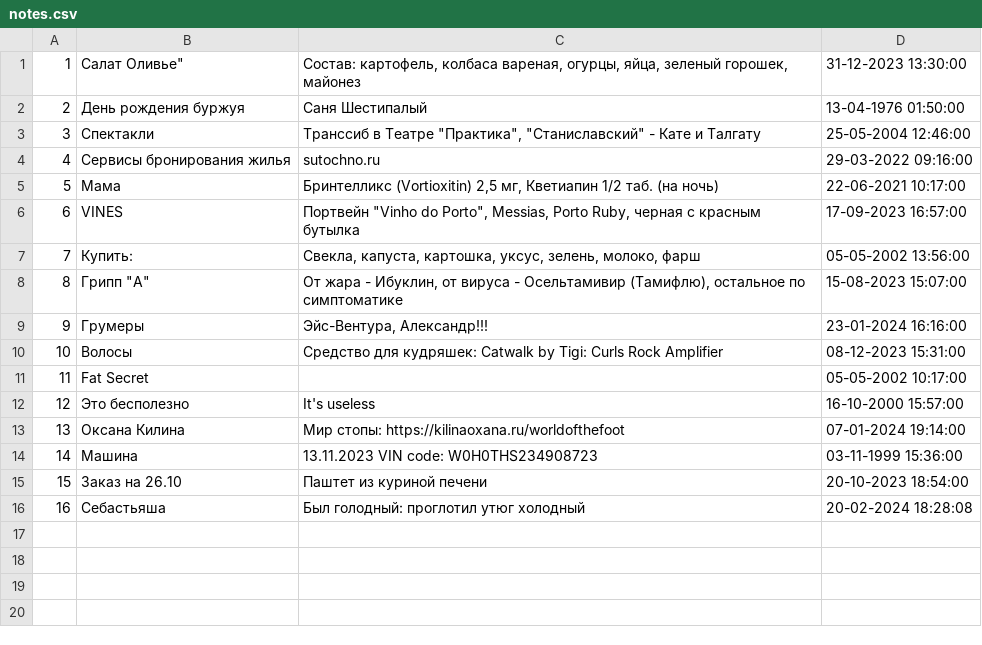
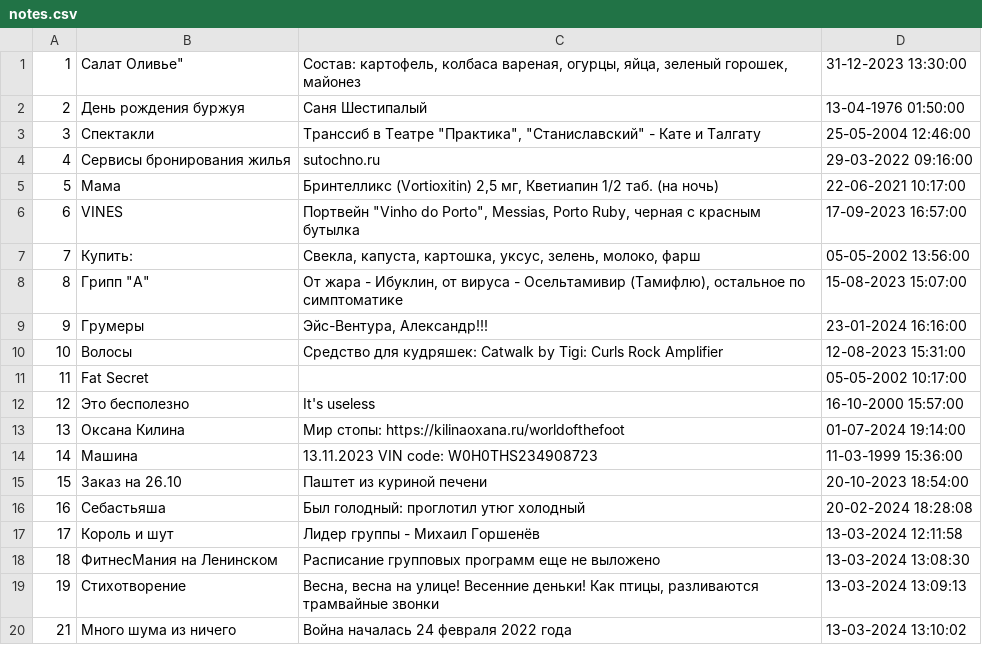
Before and after one commit to t-b-k/NOTES_APPLICATION, a CSV file: notes.csv, drawn as a sheet.

```diff
--- a/notes.csv
+++ b/notes.csv
@@ -9,8 +9,12 @@
 9;Грумеры;"Эйс-Вентура", Александр!!!;23-01-2024 16:16:00
-10;Волосы;Средство для кудряшек: Catwalk by Tigi: Curls Rock Amplifier;08-12-2023 15:31:00
+10;Волосы;Средство для кудряшек: Catwalk by Tigi: Curls Rock Amplifier;12-08-2023 15:31:00
 11;Fat Secret;;05-05-2002 10:17:00
 12;Это бесполезно;It's useless;16-10-2000 15:57:00
-13;Оксана Килина;Мир стопы: https://kilinaoxana.ru/worldofthefoot;07-01-2024 19:14:00
-14;Машина;13.11.2023 VIN code:  W0H0THS234908723;03-11-1999 15:36:00
+13;Оксана Килина;Мир стопы: https://kilinaoxana.ru/worldofthefoot;01-07-2024 19:14:00
+14;Машина;13.11.2023 VIN code:  W0H0THS234908723;11-03-1999 15:36:00
 15;Заказ на 26.10;Паштет из куриной печени;20-10-2023 18:54:00
 16;Себастьяша;Был голодный: проглотил утюг холодный;20-02-2024 18:28:08
+17;"Король и шут";Лидер группы - Михаил Горшенёв;13-03-2024 12:11:58
+18;ФитнесМания на Ленинском;Расписание групповых программ еще не выложено;13-03-2024 13:08:30
+19;Стихотворение;Весна, весна на улице! Весенние деньки! Как птицы, разливаются трамвайные звонки;13-03-2024 13:09:13
+21;Много шума из ничего;Война началась 24 февраля 2022 года;13-03-2024 13:10:02
```
Also changed, not shown: result.csv, 7 other files.
